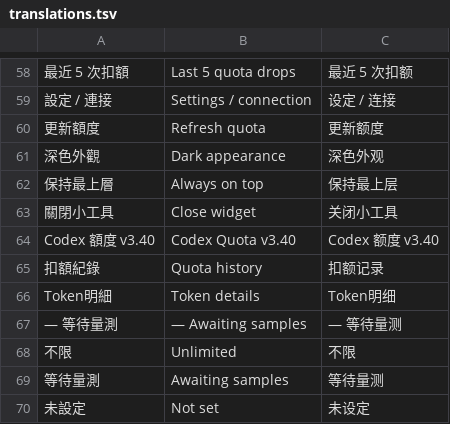
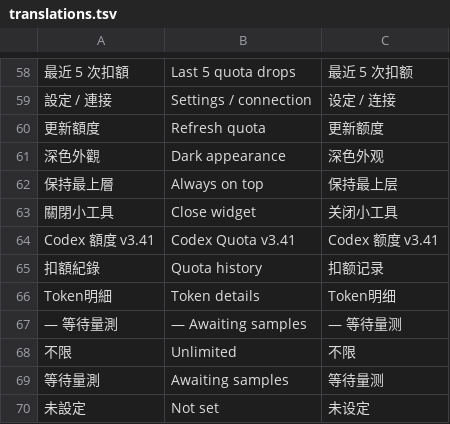
Before and after one commit to Eiffel2018/quota-widget, a TSV file: assets/translations.tsv, drawn as a sheet; only a part is shown, gaps mark what is left out; the diff names each change by its address in the sheet, - before the commit and + after, or states it on an @@ line.

Commit message:
Reduce quota memory through shared payloads and streamed hashing

```diff
--- a/assets/translations.tsv
+++ b/assets/translations.tsv
-A64: Codex 額度 v3.40
+A64: Codex 額度 v3.41
-B64: Codex Quota v3.40
+B64: Codex Quota v3.41
-C64: Codex 额度 v3.40
+C64: Codex 额度 v3.41
```
Also changed, not shown: 14 other files.
